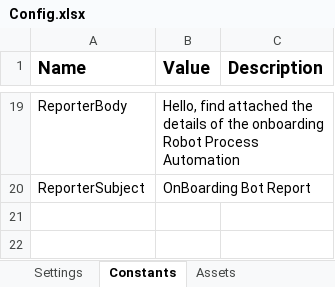
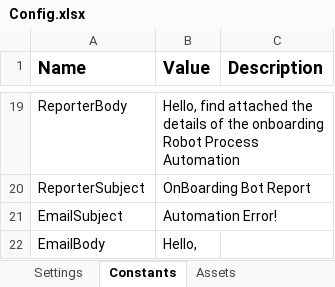
Before and after one commit to FreddieMwau/OnboardingReporter, an Excel workbook: Data/Config.xlsx, sheet Constants, drawn as a sheet; only a part is shown, gaps mark what is left out; values as stored, in another font and other column widths than the file's, no borders; the diff names each change by its address in the sheet, - before the commit and + after, or states it on an @@ line.

```diff
--- a/Data/Config.xlsx (sheet Constants)
+++ b/Data/Config.xlsx (sheet Constants)
+row 21: EmailSubject | Automation Error!
+row 22: EmailBody | Hello,
```
Also changed, not shown: sheet Assets, 2 other files.
